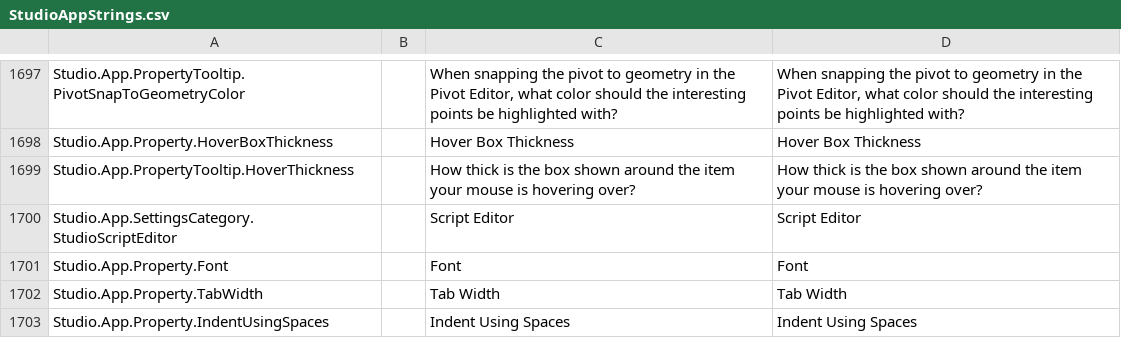
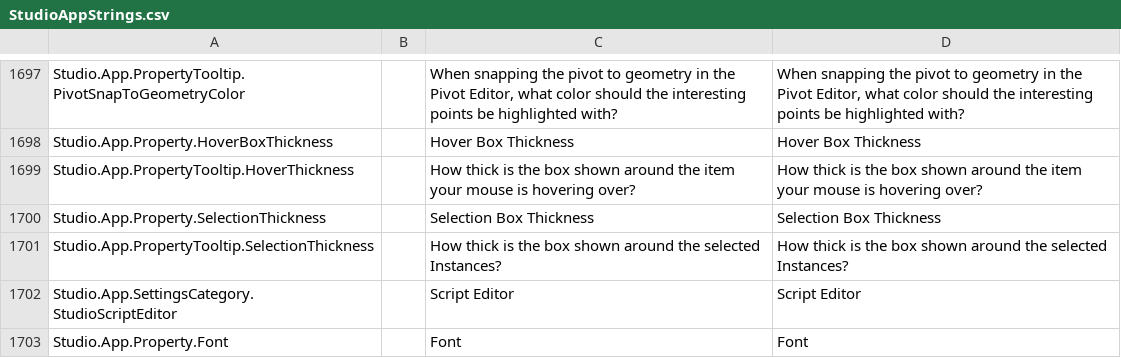
Before and after one commit to CloneTrooper1019/Roblox-Client-Watch, a CSV file: QtResources/AllStringsUntranslated/StudioAppStrings.csv, drawn as a sheet; only a part is shown, gaps mark what is left out; the shorter side is filled out with more unchanged rows; the diff names each change by its address in the sheet, - before the commit and + after, or states it on an @@ line.

```diff
--- a/QtResources/AllStringsUntranslated/StudioAppStrings.csv
+++ b/QtResources/AllStringsUntranslated/StudioAppStrings.csv
+row 1700: Studio.App.Property.SelectionThickness |  | Selection Box Thickness | Selection Box Thickness
+row 1701: Studio.App.PropertyTooltip.SelectionThickness |  | How thick is the box shown around the selected Instances? | How thick is the box shown around the selected Instances?
```
Also changed, not shown: QtResources/Translation/StudioStringsUntranslated.csv, rbxManifest.csv, 20 other files.
